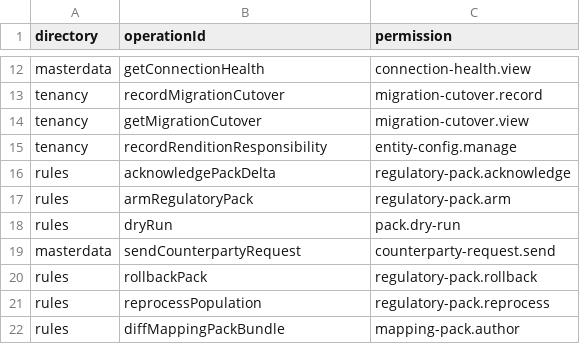
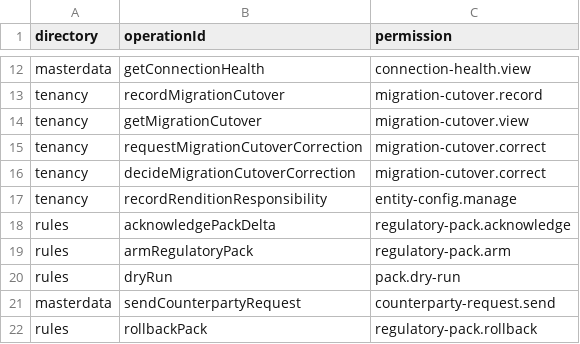
Before and after one commit to dynokore/DynoGST, a TSV file: platform-contracts/spectral/operation-permissions.tsv, drawn as a sheet; only a part is shown, gaps mark what is left out; the shorter side is filled out with more unchanged rows; the diff names each change by its address in the sheet, - before the commit and + after, or states it on an @@ line.

```diff
--- a/platform-contracts/spectral/operation-permissions.tsv
+++ b/platform-contracts/spectral/operation-permissions.tsv
+row 15: tenancy | requestMigrationCutoverCorrection | migration-cutover.correct
+row 16: tenancy | decideMigrationCutoverCorrection | migration-cutover.correct
```
Also changed, not shown: platform-contracts/tenancy/required-identifiers.tsv, 1 other file.
